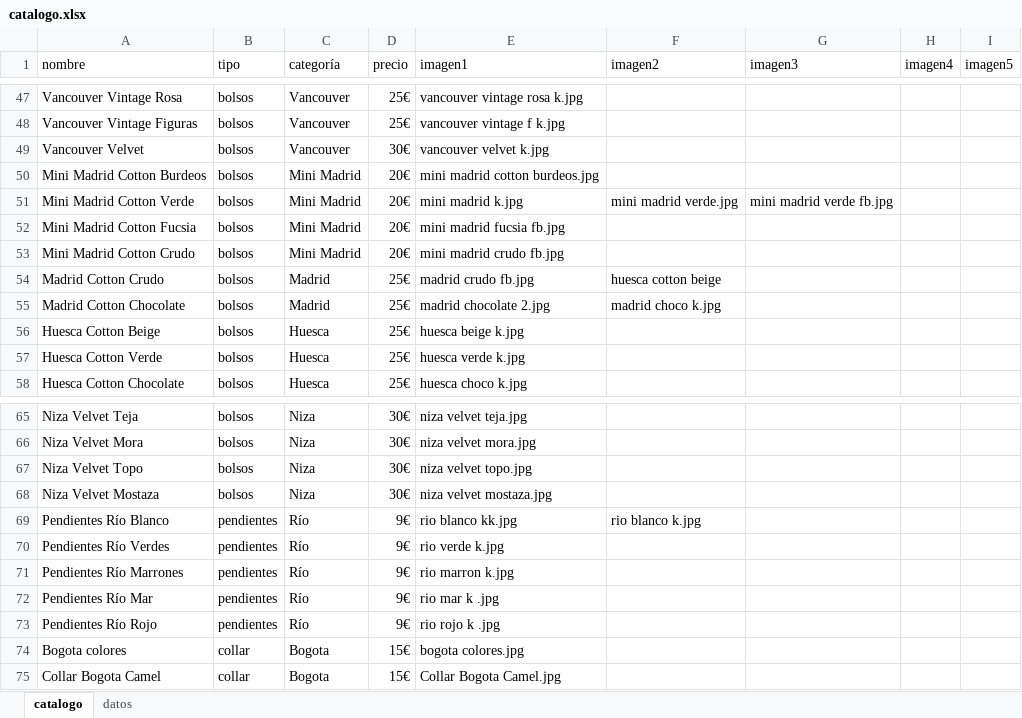
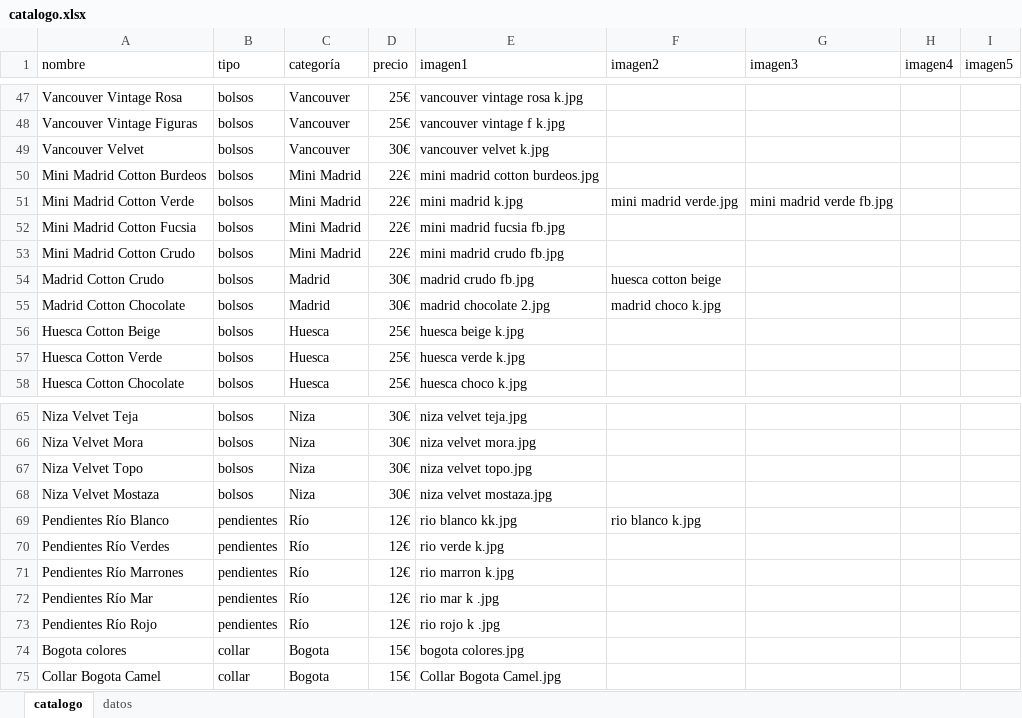
Before and after one commit to guillebielza/maruchis, an Excel workbook: catalogo.xlsx, sheet catalogo, drawn as a sheet; only a part is shown, gaps mark what is left out; values as stored, in another font and other column widths than the file's, no borders; charts and pictures and table styles not drawn; the diff covers the shown part only; the diff names each change by its address in the sheet, - before the commit and + after, or states it on an @@ line.

```diff
--- a/catalogo.xlsx (sheet catalogo)
+++ b/catalogo.xlsx (sheet catalogo)
-D50:D53 (precio): 20€
+D50:D53 (precio): 22€
-D54:D55 (precio): 25€
+D54:D55 (precio): 30€
-D69:D73 (precio): 9€
+D69:D73 (precio): 12€
```
Also changed, not shown: 18 edited cells elsewhere in this sheet, 1 other file.
